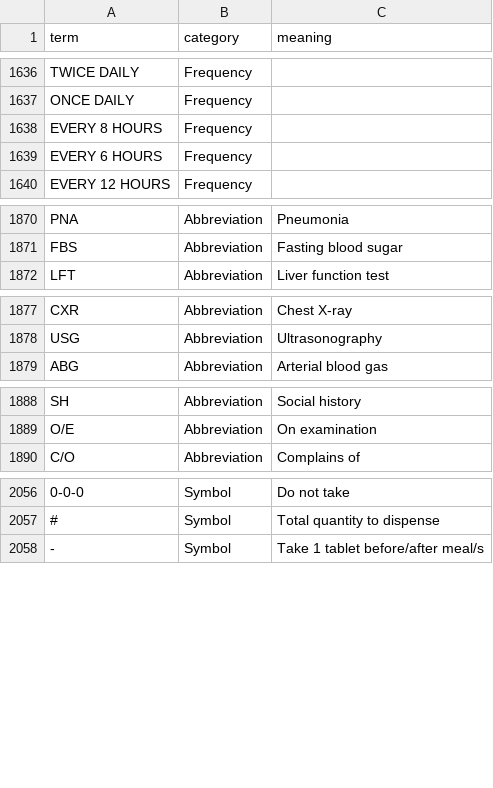
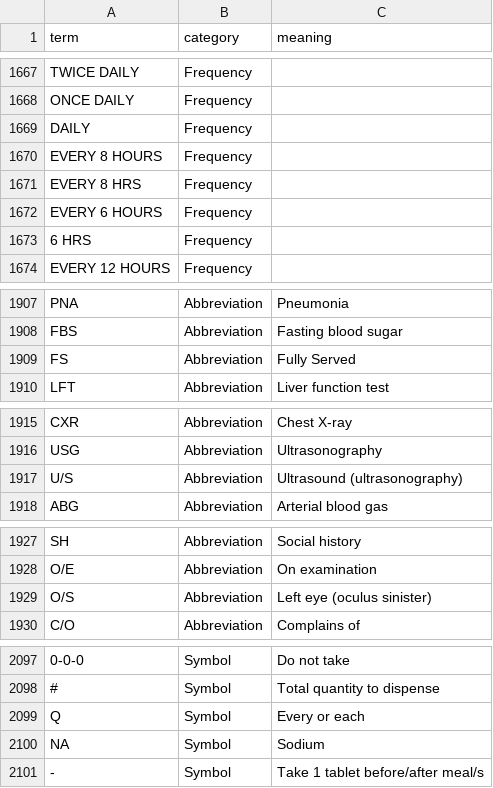
Before and after one commit to dapyupano/AC-Enhancement, a CSV file: medterm-extractor/backend/data/medical_dictionary.csv, drawn as a sheet; only a part is shown, gaps mark what is left out; the diff covers the shown part only; the diff names each change by its address in the sheet, - before the commit and + after, or states it on an @@ line.

```diff
--- a/medterm-extractor/backend/data/medical_dictionary.csv
+++ b/medterm-extractor/backend/data/medical_dictionary.csv
+row 1669: DAILY | Frequency
+row 1671: EVERY 8 HRS | Frequency
+row 1673: 6 HRS | Frequency
+row 1909: FS | Abbreviation | Fully Served
+row 1917: U/S | Abbreviation | Ultrasound (ultrasonography)
+row 1929: O/S | Abbreviation | Left eye (oculus sinister)
+row 2099: Q | Symbol | Every or each
+row 2100: NA | Symbol | Sodium
```
Also changed, not shown: 36 added rows, 1 removed row and 1 edited cell elsewhere in this file, 10 other files.
